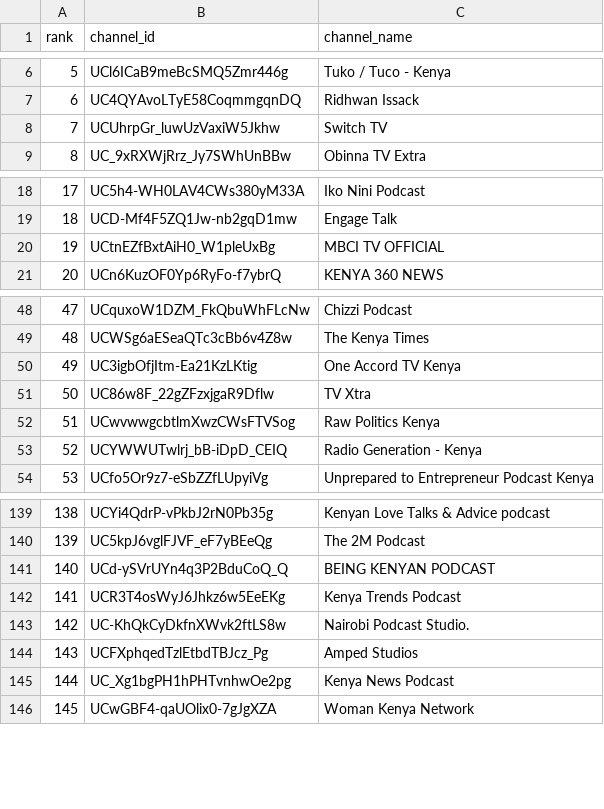
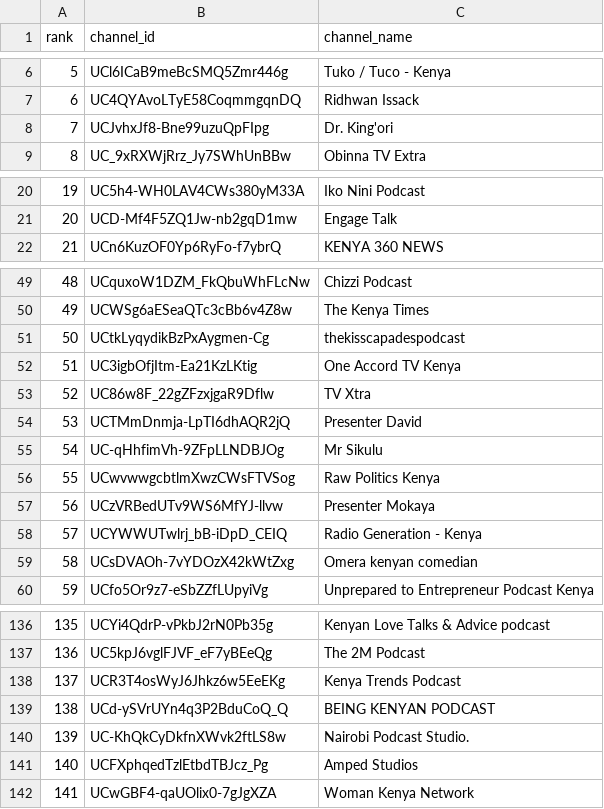
Before and after one commit to stmonitoring2/ke-top500, a CSV file: channels.csv, drawn as a sheet; only a part is shown, gaps mark what is left out; removed rows and columns are numbered as before the commit, all else as after; the diff covers the shown part only; the diff names each change by its address in the sheet, - before the commit and + after, or states it on an @@ line.

```diff
--- a/channels.csv
+++ b/channels.csv
-row 8: 7 | UCUhrpGr_luwUzVaxiW5Jkhw | Switch TV
+row 8: 7 | UCJvhxJf8-Bne99uzuQpFIpg | Dr. King'ori
@@ column A (rank) renumbered from row 16 down @@
-row 20: 19 | UCtnEZfBxtAiH0_W1pleUxBg | MBCI TV OFFICIAL
+row 51: 50 | UCtkLyqydikBzPxAygmen-Cg | thekisscapadespodcast
+row 54: 53 | UCTMmDnmja-LpTI6dhAQR2jQ | Presenter David
+row 55: 54 | UC-qHhfimVh-9ZFpLLNDBJOg | Mr Sikulu
+row 57: 56 | UCzVRBedUTv9WS6MfYJ-llvw | Presenter Mokaya
+row 59: 58 | UCsDVAOh-7vYDOzX42kWtZxg | Omera kenyan comedian
@@ row 142 moved to row 138: 137 @@
-row 145: 144 | UC_Xg1bgPH1hPHTvnhwOe2pg | Kenya News Podcast
```
Also changed, not shown: 13 added rows, 21 removed rows, 4 moved rows and 1 edited cell elsewhere in this file, public/top500_ranked.csv, 1 other file.
